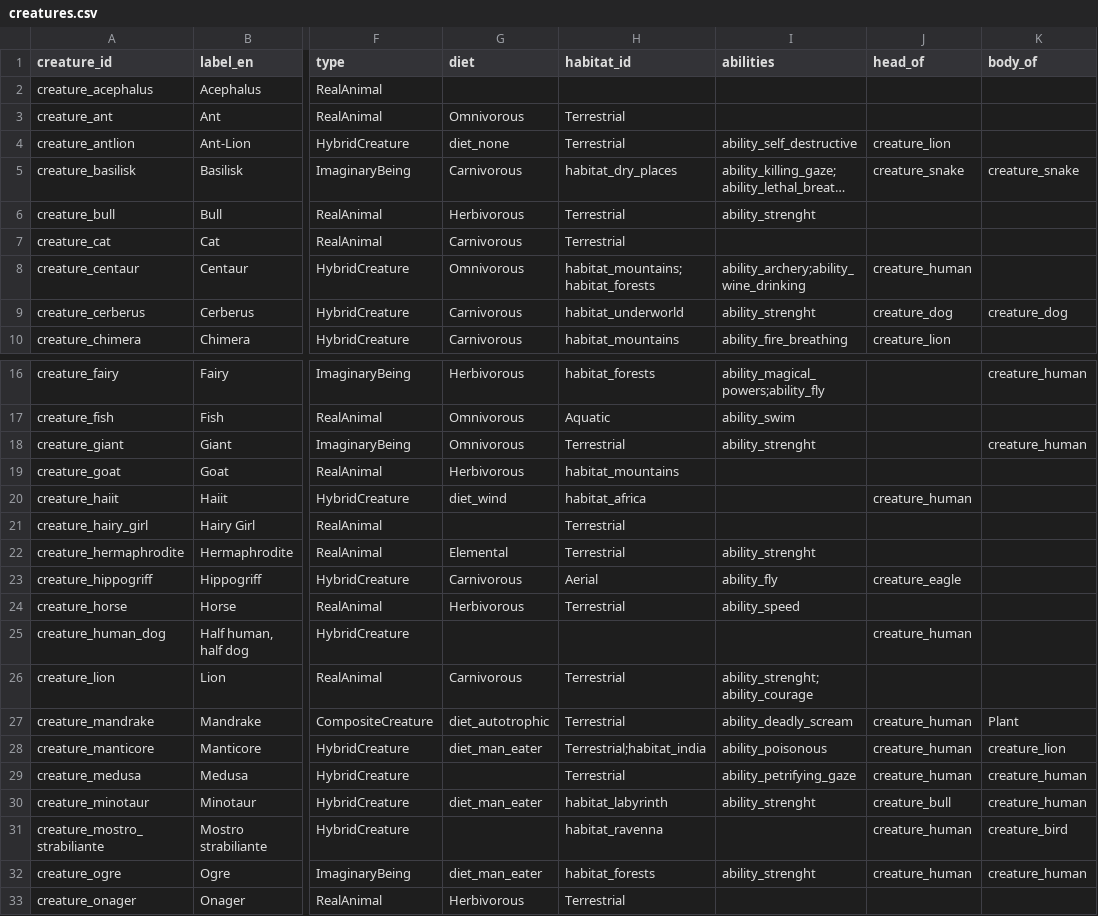
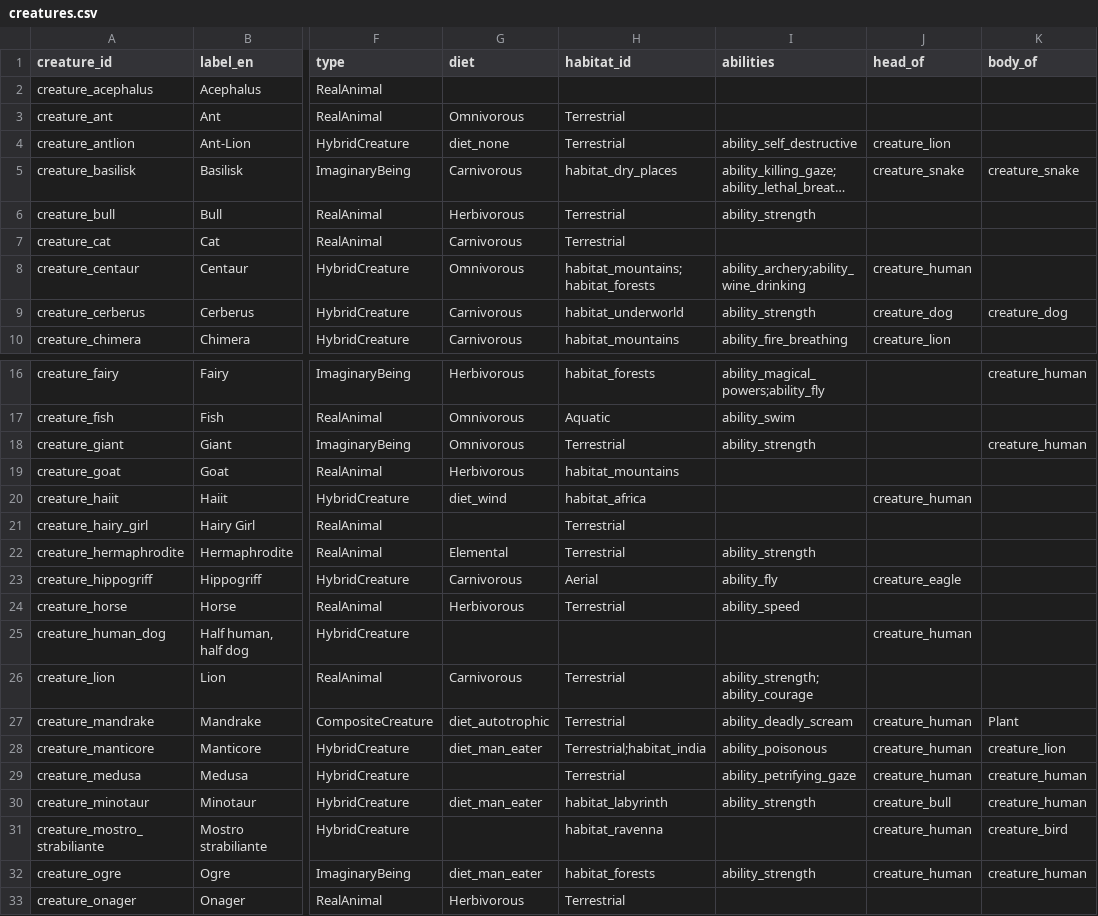
Before and after one commit to hexWitches/beast, a CSV file: graph/data/creatures.csv, drawn as a sheet; only a part is shown, gaps mark what is left out; long unchanged cells end in …; the diff names each change by its address in the sheet, - before the commit and + after, or states it on an @@ line.

```diff
--- a/graph/data/creatures.csv
+++ b/graph/data/creatures.csv
-I6 (abilities): ability_strenght
+I6 (abilities): ability_strength
-I9 (abilities): ability_strenght
+I9 (abilities): ability_strength
-I18 (abilities): ability_strenght
+I18 (abilities): ability_strength
-I22 (abilities): ability_strenght
+I22 (abilities): ability_strength
-I26 (abilities): ability_strenght;ability_courage
+I26 (abilities): ability_strength;ability_courage
-I30 (abilities): ability_strenght
+I30 (abilities): ability_strength
-I32 (abilities): ability_strenght
+I32 (abilities): ability_strength
```
Also changed, not shown: graph/data/abilities.csv, graph/data/archetypes.csv, 10 other files.
